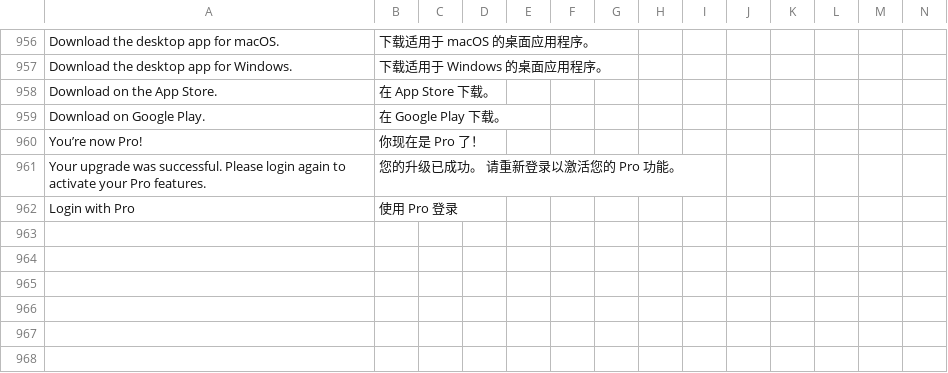
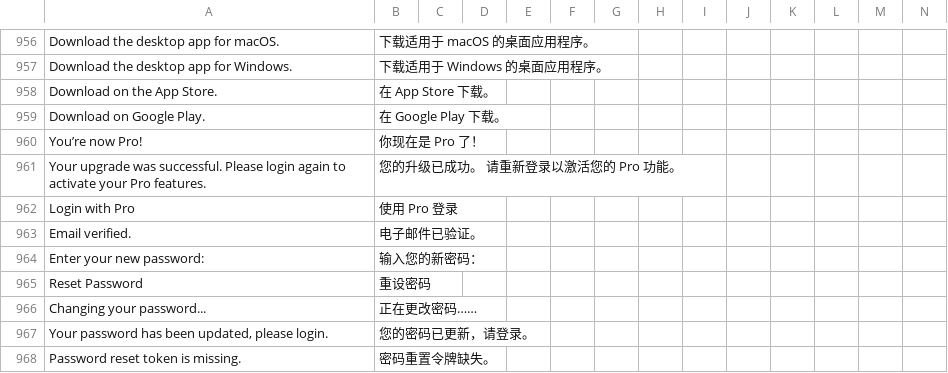
Before and after one commit to longjiang/zerotohero-nuxt, a CSV file: lib/translations-general.csv, drawn as a sheet; only a part is shown, gaps mark what is left out; rows hold the shown columns only; the diff names each change by its address in the sheet, - before the commit and + after, or states it on an @@ line.

Commit message:
Localize password reset messages.

```diff
--- a/lib/translations-general.csv
+++ b/lib/translations-general.csv
+row 963: Email verified. | 电子邮件已验证。
+row 964: Enter your new password: | 输入您的新密码：
+row 965: Reset Password | 重设密码
+row 966: Changing your password... | 正在更改密码……
+row 967: Your password has been updated, please login. | 您的密码已更新，请登录。
+row 968: Password reset token is missing. | 密码重置令牌缺失。
```
Also changed, not shown: 1 other file.
